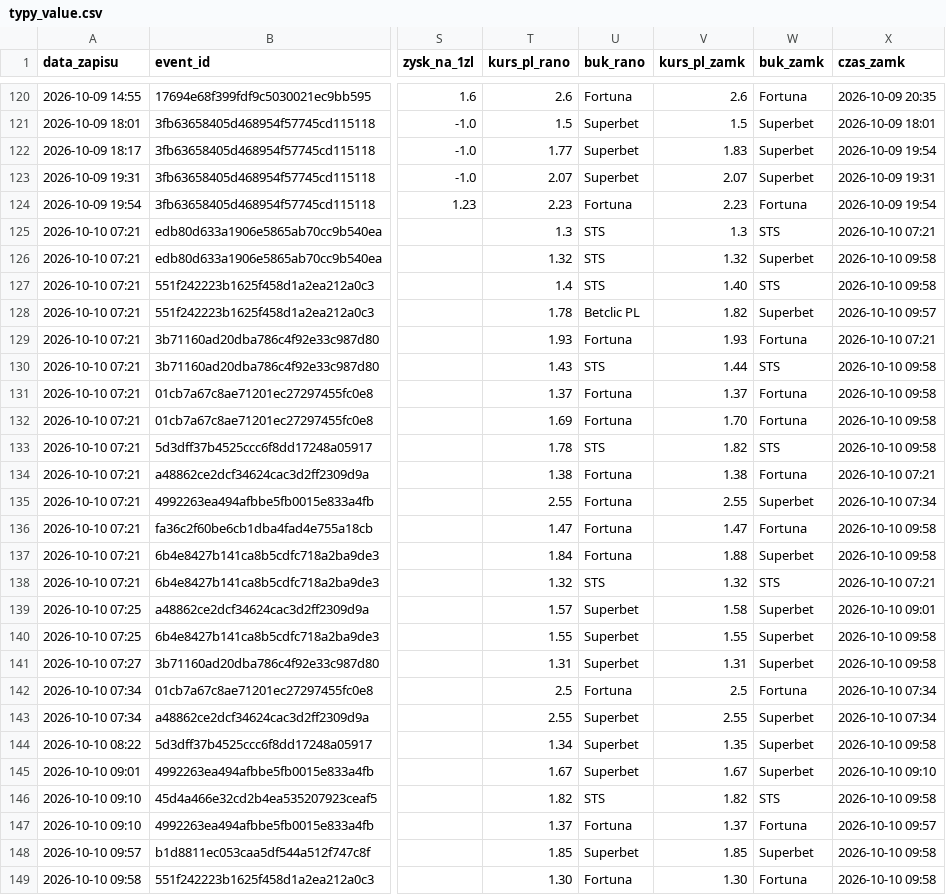
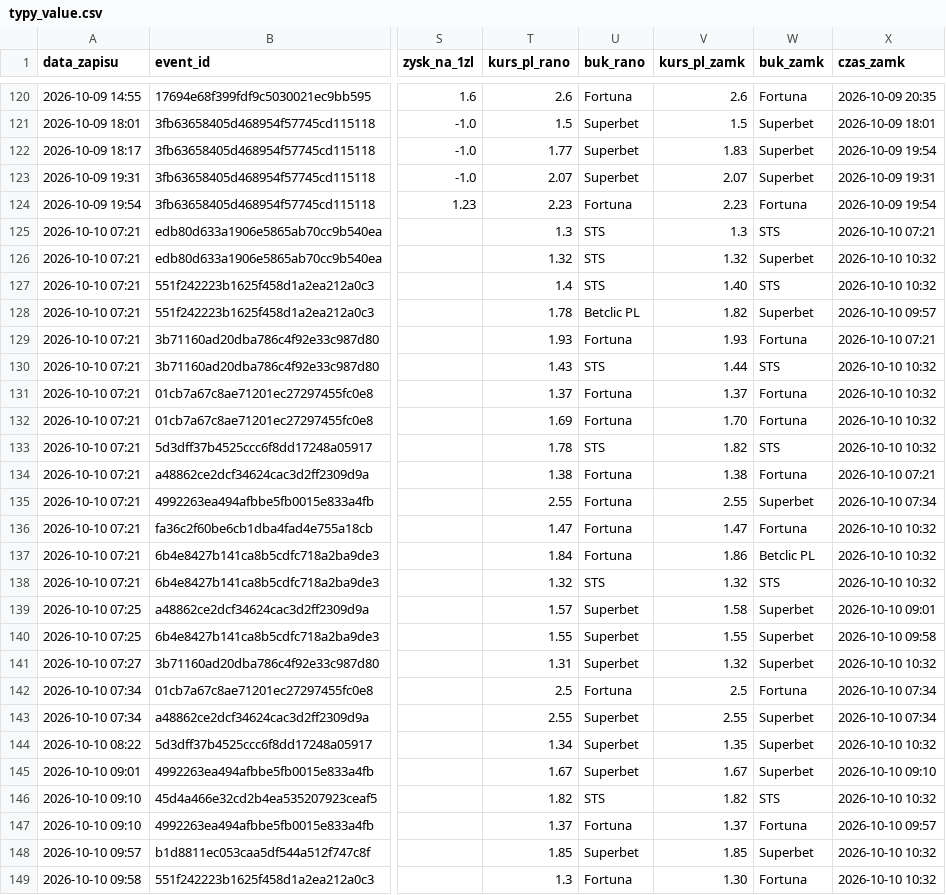
Before and after one commit to lewym90/typer, a CSV file: docs/data/typy_value.csv, drawn as a sheet; only a part is shown, gaps mark what is left out; the diff names each change by its address in the sheet, - before the commit and + after, or states it on an @@ line.

Commit message:
Typy 2026-10-10 08:32

```diff
--- a/docs/data/typy_value.csv
+++ b/docs/data/typy_value.csv
-X126:X127 (czas_zamk): 2026-10-10 09:58
+X126:X127 (czas_zamk): 2026-10-10 10:32
-X130:X133 (czas_zamk): 2026-10-10 09:58
+X130:X133 (czas_zamk): 2026-10-10 10:32
-X136:X137 (czas_zamk): 2026-10-10 09:58
+X136:X137 (czas_zamk): 2026-10-10 10:32
-V137 (kurs_pl_zamk): 1.88
+V137 (kurs_pl_zamk): 1.86
-W137 (buk_zamk): Superbet
+W137 (buk_zamk): Betclic PL
-X138 (czas_zamk): 2026-10-10 07:21
+X138 (czas_zamk): 2026-10-10 10:32
-V141 (kurs_pl_zamk): 1.31
+V141 (kurs_pl_zamk): 1.32
-X141 (czas_zamk): 2026-10-10 09:58
+X141 (czas_zamk): 2026-10-10 10:32
-X144 (czas_zamk): 2026-10-10 09:58
+X144 (czas_zamk): 2026-10-10 10:32
-X146 (czas_zamk): 2026-10-10 09:58
+X146 (czas_zamk): 2026-10-10 10:32
-X148:X149 (czas_zamk): 2026-10-10 09:58
+X148:X149 (czas_zamk): 2026-10-10 10:32
-T149 (kurs_pl_rano): 1.30
+T149 (kurs_pl_rano): 1.3
```
Also changed, not shown: docs/data/typy_inne.csv, docs/data/typy_pewne.csv, 7 other files.
